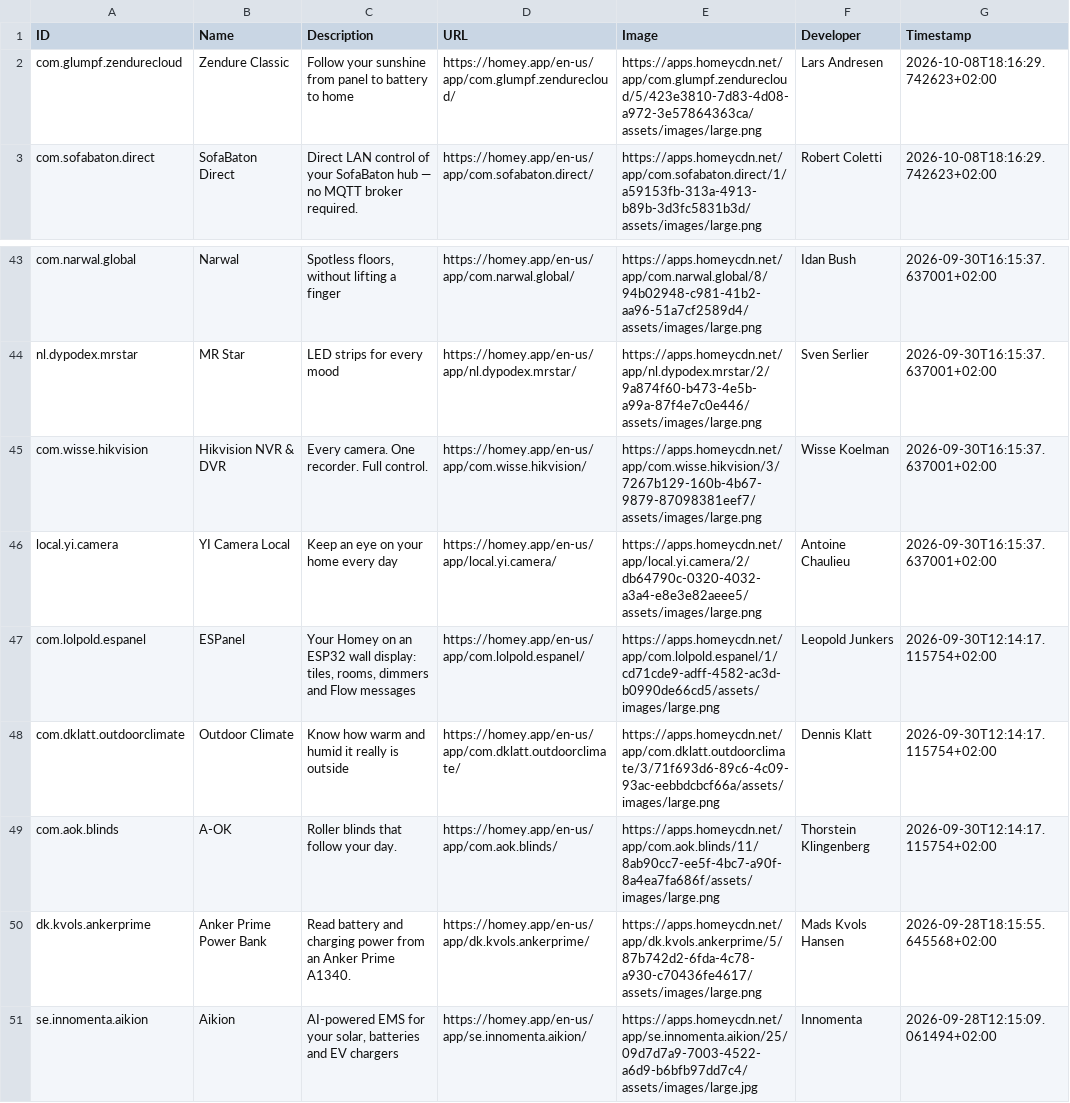
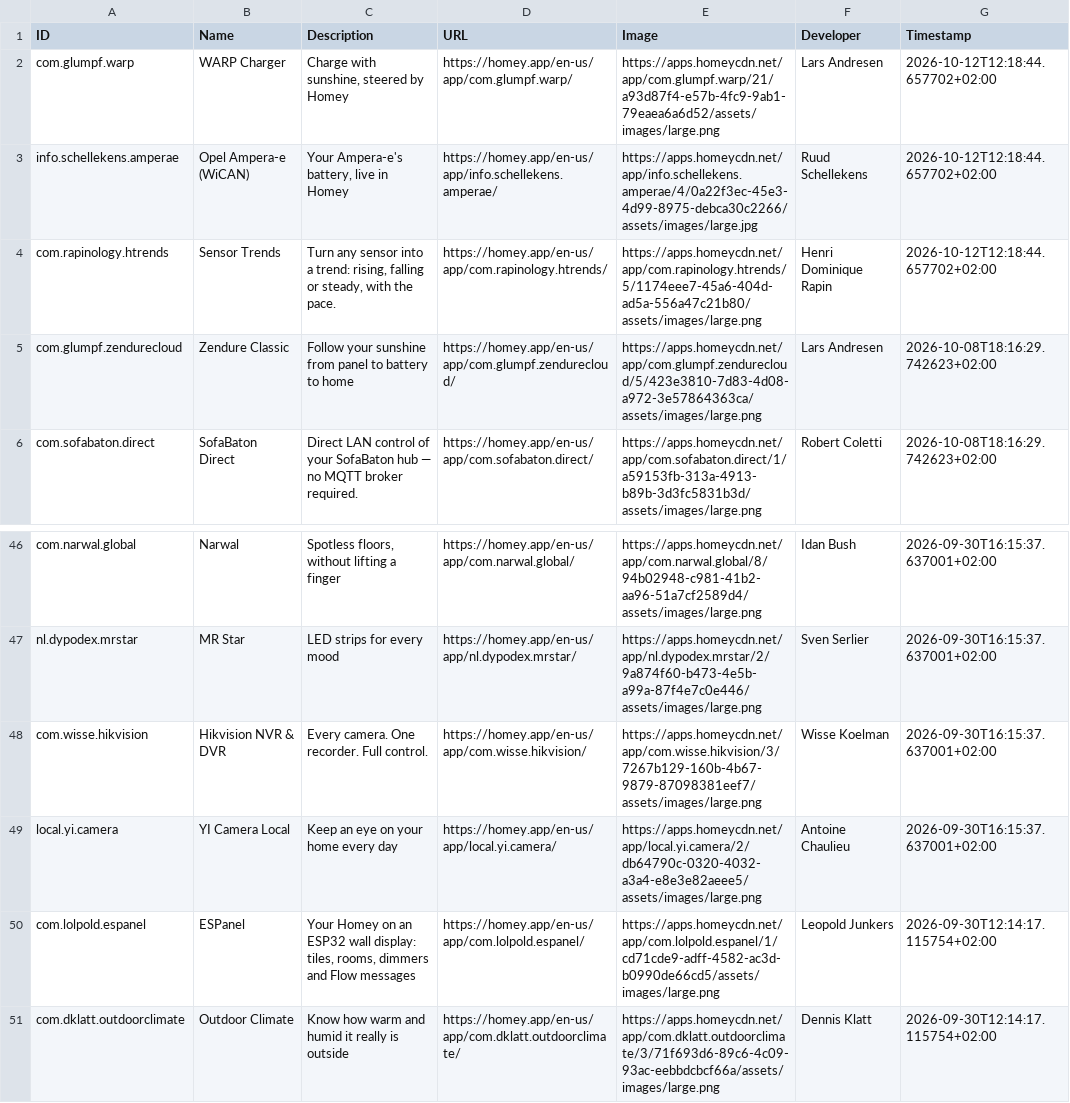
Before and after one commit to bennokress/rss-feeds, a TSV file: Homey App Store - New Apps/articles.tsv, drawn as a sheet; only a part is shown, gaps mark what is left out.

```diff
--- a/Homey App Store - New Apps/articles.tsv
+++ b/Homey App Store - New Apps/articles.tsv
@@ -1,2 +1,5 @@
 ID	Name	Description	URL	Image	Developer	Timestamp
+com.glumpf.warp	WARP Charger	Charge with sunshine, steered by Homey	https://homey.app/en-us/app/com.glumpf.warp/	https://apps.homeycdn.net/app/com.glumpf.warp/21/a93d87f4-e57b-4fc9-9ab1-79eaea6a6d52/assets/images/large.png	Lars Andresen	2026-10-12T12:18:44.657702+02:00
+info.schellekens.amperae	Opel Ampera-e (WiCAN)	Your Ampera-e's battery, live in Homey	https://homey.app/en-us/app/info.schellekens.amperae/	https://apps.homeycdn.net/app/info.schellekens.amperae/4/0a22f3ec-45e3-4d99-8975-debca30c2266/assets/images/large.jpg	Ruud Schellekens	2026-10-12T12:18:44.657702+02:00
+com.rapinology.htrends	Sensor Trends	Turn any sensor into a trend: rising, falling or steady, with the pace.	https://homey.app/en-us/app/com.rapinology.htrends/	https://apps.homeycdn.net/app/com.rapinology.htrends/5/1174eee7-45a6-404d-ad5a-556a47c21b80/assets/images/large.png	Henri Dominique Rapin	2026-10-12T12:18:44.657702+02:00
 com.glumpf.zendurecloud	Zendure Classic	Follow your sunshine from panel to battery to home	https://homey.app/en-us/app/com.glumpf.zendurecloud/	https://apps.homeycdn.net/app/com.glumpf.zendurecloud/5/423e3810-7d83-4d08-a972-3e57864363ca/assets/images/large.png	Lars Andresen	2026-10-08T18:16:29.742623+02:00
@@ -48,4 +51 @@ com.lolpold.espanel	ESPanel	Your Homey on an ESP32 wall display: tiles, rooms, d
 com.dklatt.outdoorclimate	Outdoor Climate	Know how warm and humid it really is outside	https://homey.app/en-us/app/com.dklatt.outdoorclimate/	https://apps.homeycdn.net/app/com.dklatt.outdoorclimate/3/71f693d6-89c6-4c09-93ac-eebbdcbcf66a/assets/images/large.png	Dennis Klatt	2026-09-30T12:14:17.115754+02:00
-com.aok.blinds	A-OK	Roller blinds that follow your day.	https://homey.app/en-us/app/com.aok.blinds/	https://apps.homeycdn.net/app/com.aok.blinds/11/8ab90cc7-ee5f-4bc7-a90f-8a4ea7fa686f/assets/images/large.png	Thorstein Klingenberg	2026-09-30T12:14:17.115754+02:00
-dk.kvols.ankerprime	Anker Prime Power Bank	Read battery and charging power from an Anker Prime A1340.	https://homey.app/en-us/app/dk.kvols.ankerprime/	https://apps.homeycdn.net/app/dk.kvols.ankerprime/5/87b742d2-6fda-4c78-a930-c70436fe4617/assets/images/large.png	Mads Kvols Hansen	2026-09-28T18:15:55.645568+02:00
-se.innomenta.aikion	Aikion	AI-powered EMS for your solar, batteries and EV chargers	https://homey.app/en-us/app/se.innomenta.aikion/	https://apps.homeycdn.net/app/se.innomenta.aikion/25/09d7d7a9-7003-4522-a6d9-b6bfb97dd7c4/assets/images/large.jpg	Innomenta	2026-09-28T12:15:09.061494+02:00
```
Also changed, not shown: 1 other file.
